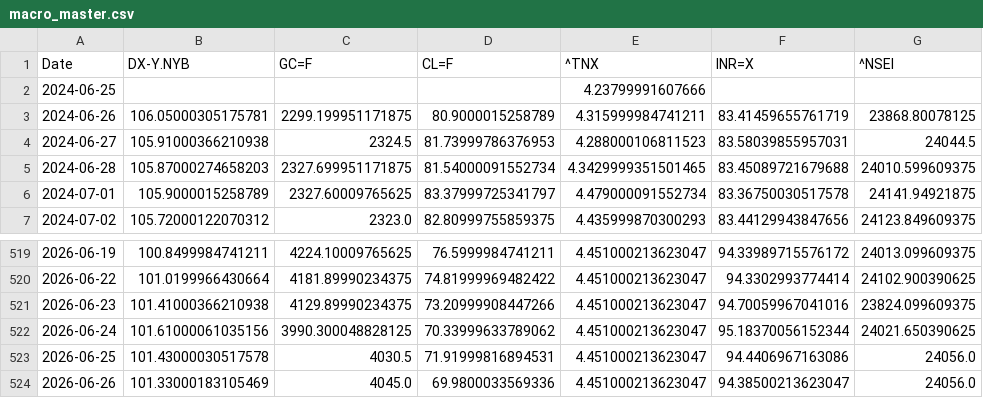
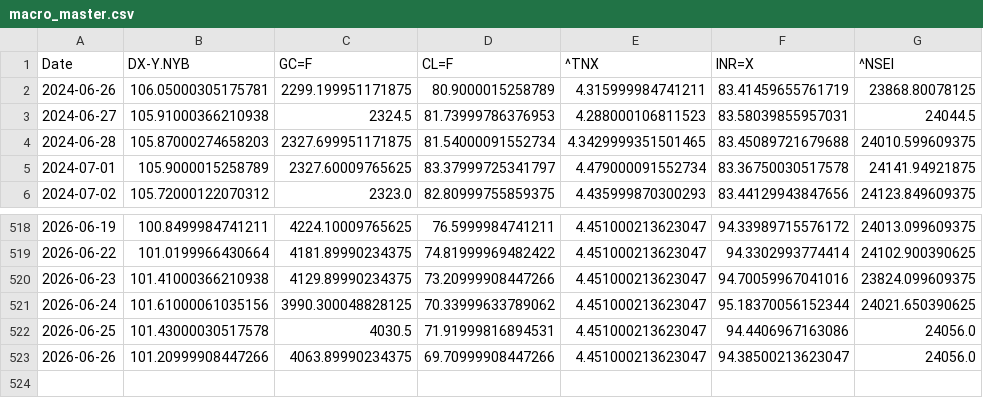
Before and after one commit to rhtjn3-sketch/Stock-Analysis, a CSV file: macro_master.csv, drawn as a sheet; only a part is shown, gaps mark what is left out.

Commit message:
Automated Market Data Update

```diff
--- a/macro_master.csv
+++ b/macro_master.csv
@@ -1,3 +1,2 @@
 Date,DX-Y.NYB,GC=F,CL=F,^TNX,INR=X,^NSEI
-2024-06-25,,,,4.23799991607666,,
 2024-06-26,106.05000305175781,2299.199951171875,80.9000015258789,4.315999984741211,83.41459655761719,23868.80078125
@@ -523,2 +522,2 @@ Date,DX-Y.NYB,GC=F,CL=F,^TNX,INR=X,^NSEI
 2026-06-25,101.43000030517578,4030.5,71.91999816894531,4.451000213623047,94.4406967163086,24056.0
-2026-06-26,101.33000183105469,4045.0,69.9800033569336,4.451000213623047,94.38500213623047,24056.0
+2026-06-26,101.20999908447266,4063.89990234375,69.70999908447266,4.451000213623047,94.38500213623047,24056.0
```
Also changed, not shown: nifty_indices_master.csv, world_indices_master.csv, 4 other files.
